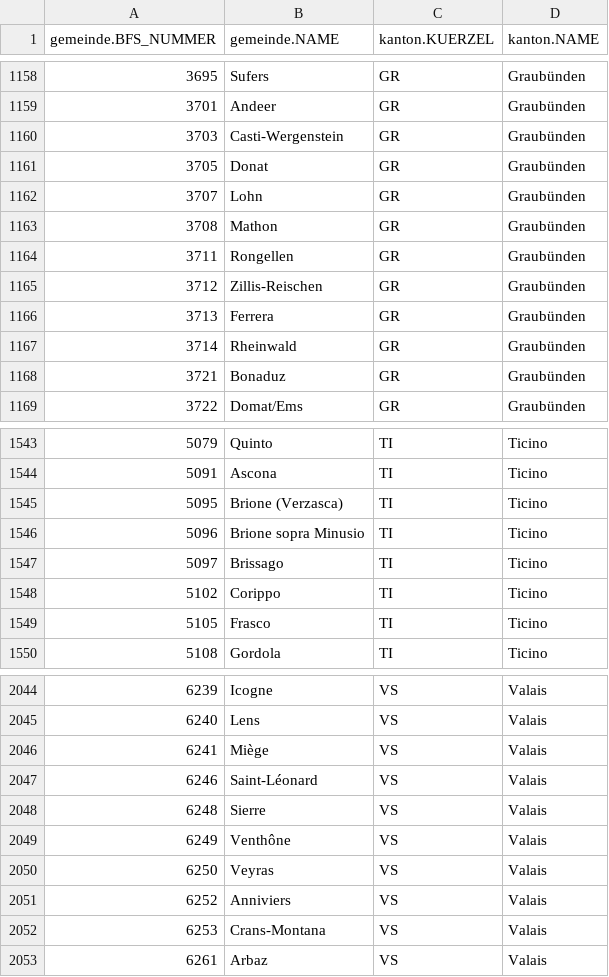
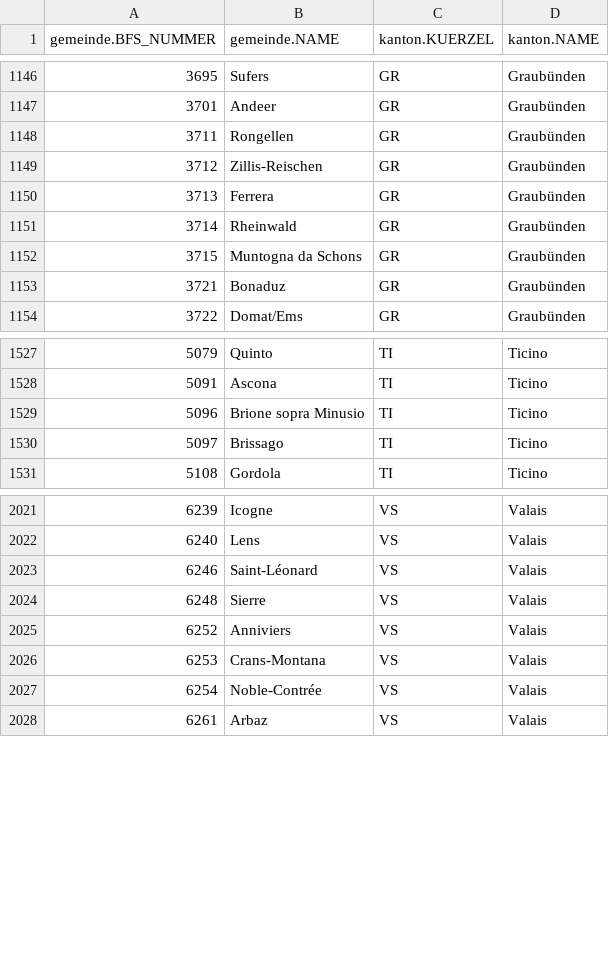
Before and after one commit to cividi/ch-municipalities, a CSV file: data/gemeinden.csv, drawn as a sheet; only a part is shown, gaps mark what is left out; removed rows and columns are numbered as before the commit, all else as after; the diff covers the shown part only; the diff names each change by its address in the sheet, - before the commit and + after, or states it on an @@ line.

Commit message:
Update Gemeinden, fixes #5

```diff
--- a/data/gemeinden.csv
+++ b/data/gemeinden.csv
-row 1160: 3703 | Casti-Wergenstein | GR | Graubünden
-row 1161: 3705 | Donat | GR | Graubünden
-row 1162: 3707 | Lohn | GR | Graubünden
-row 1163: 3708 | Mathon | GR | Graubünden
+row 1152: 3715 | Muntogna da Schons | GR | Graubünden
-row 1545: 5095 | Brione (Verzasca) | TI | Ticino
-row 1548: 5102 | Corippo | TI | Ticino
-row 1549: 5105 | Frasco | TI | Ticino
-row 2046: 6241 | Miège | VS | Valais
-row 2049: 6249 | Venthône | VS | Valais
-row 2050: 6250 | Veyras | VS | Valais
+row 2027: 6254 | Noble-Contrée | VS | Valais
```
Also changed, not shown: 3 added rows, 24 removed rows and 8 edited cells elsewhere in this file, 4 other files.
